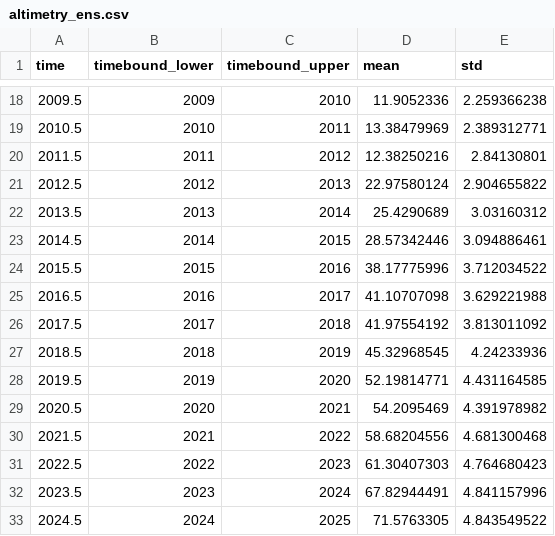
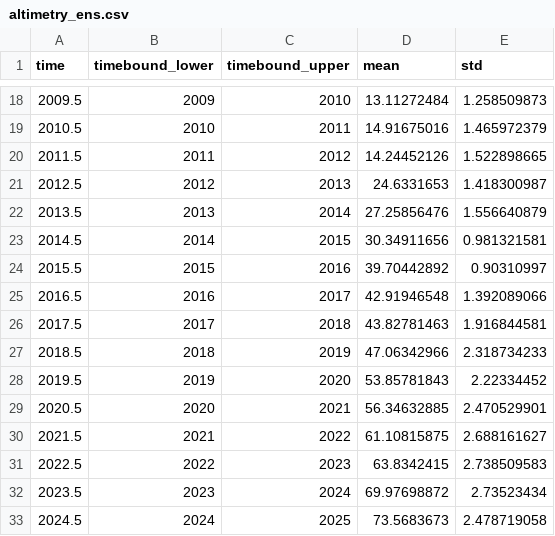
Before and after one commit to ClimateIndicator/data, a CSV file: data/sea_level_rise/altimetry_ens.csv, drawn as a sheet; only a part is shown, gaps mark what is left out; the diff covers the shown part only.

```diff
--- a/data/sea_level_rise/altimetry_ens.csv
+++ b/data/sea_level_rise/altimetry_ens.csv
@@ -18,16 +18,16 @@ time,timebound_lower,timebound_upper,mean,std
-2009.5,2009,2010,11.9052336,2.259366238
-2010.5,2010,2011,13.38479969,2.389312771
-2011.5,2011,2012,12.38250216,2.84130801
-2012.5,2012,2013,22.97580124,2.904655822
-2013.5,2013,2014,25.4290689,3.03160312
-2014.5,2014,2015,28.57342446,3.094886461
-2015.5,2015,2016,38.17775996,3.712034522
-2016.5,2016,2017,41.10707098,3.629221988
-2017.5,2017,2018,41.97554192,3.813011092
-2018.5,2018,2019,45.32968545,4.24233936
-2019.5,2019,2020,52.19814771,4.431164585
-2020.5,2020,2021,54.2095469,4.391978982
-2021.5,2021,2022,58.68204556,4.681300468
-2022.5,2022,2023,61.30407303,4.764680423
-2023.5,2023,2024,67.82944491,4.841157996
-2024.5,2024,2025,71.5763305,4.843549522
+2009.5,2009,2010,13.11272484,1.258509873
+2010.5,2010,2011,14.91675016,1.465972379
+2011.5,2011,2012,14.24452126,1.522898665
+2012.5,2012,2013,24.6331653,1.418300987
+2013.5,2013,2014,27.25856476,1.556640879
+2014.5,2014,2015,30.34911656,0.981321581
+2015.5,2015,2016,39.70442892,0.90310997
+2016.5,2016,2017,42.91946548,1.392089066
+2017.5,2017,2018,43.82781463,1.916844581
+2018.5,2018,2019,47.06342966,2.318734233
+2019.5,2019,2020,53.85781843,2.22334452
+2020.5,2020,2021,56.34632885,2.470529901
+2021.5,2021,2022,61.10815875,2.688161627
+2022.5,2022,2023,63.8342415,2.738509583
+2023.5,2023,2024,69.97698872,2.73523434
+2024.5,2024,2025,73.5683673,2.478719058
```
Also changed, not shown: 1 added row and 32 edited cells elsewhere in this file, data/sea_level_rise/IGCC_GMSL_ensemble.csv, data/sea_level_rise/altimetry_indiv_estimates.csv.
